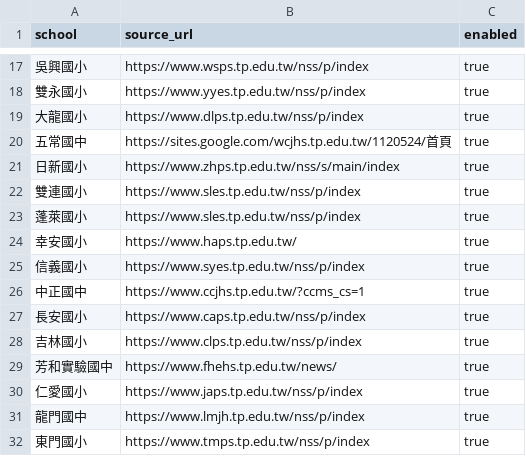
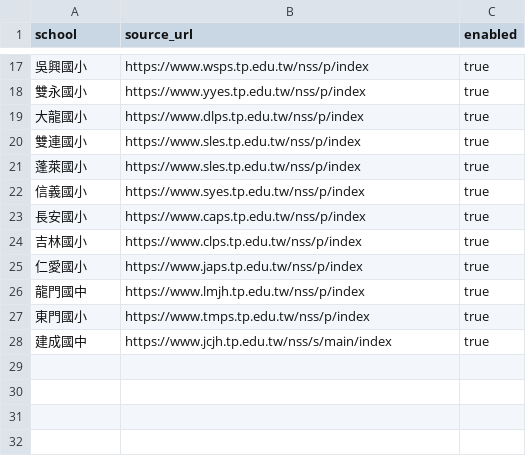
Before and after one commit to paigelab/BadmintonDraw, a CSV file: data/sources.csv, drawn as a sheet; only a part is shown, gaps mark what is left out; the shorter side is filled out with more unchanged rows; the diff names each change by its address in the sheet, - before the commit and + after, or states it on an @@ line.

Commit message:
Move unstable school sources to manual checks

```diff
--- a/data/sources.csv
+++ b/data/sources.csv
-row 20: 五常國中 | https://sites.google.com/wcjhs.tp.edu.tw/1120524/首頁 | true
-row 21: 日新國小 | https://www.zhps.tp.edu.tw/nss/s/main/index | true
-row 24: 幸安國小 | https://www.haps.tp.edu.tw/ | true
-row 26: 中正國中 | https://www.ccjhs.tp.edu.tw/?ccms_cs=1 | true
-row 29: 芳和實驗國中 | https://www.fhehs.tp.edu.tw/news/ | true
```
Also changed, not shown: 2 other files.
